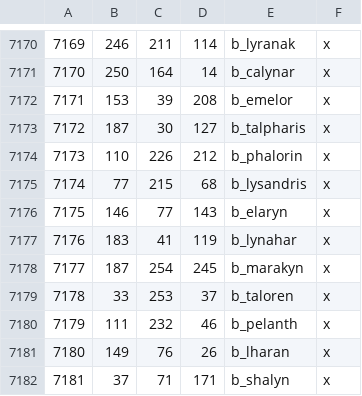
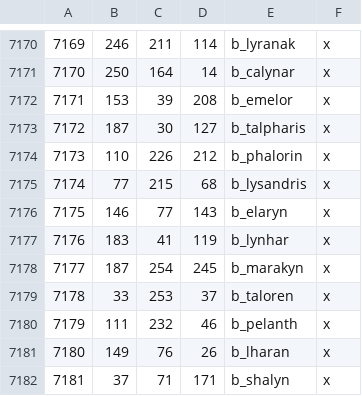
Before and after one commit to CK3RealmsinExile/RealmsInExile, a CSV file: LotRRealmsInExileDev/map_data/definition.csv, drawn as a sheet; only a part is shown, gaps mark what is left out.

```diff
--- a/LotRRealmsInExileDev/map_data/definition.csv
+++ b/LotRRealmsInExileDev/map_data/definition.csv
@@ -7176,3 +7176,3 @@
 7175;146;77;143;b_elaryn;x
-7176;183;41;119;b_lynahar;x
+7176;183;41;119;b_lynhar;x
 7177;187;254;245;b_marakyn;x
```
Also changed, not shown: 9 other files.
